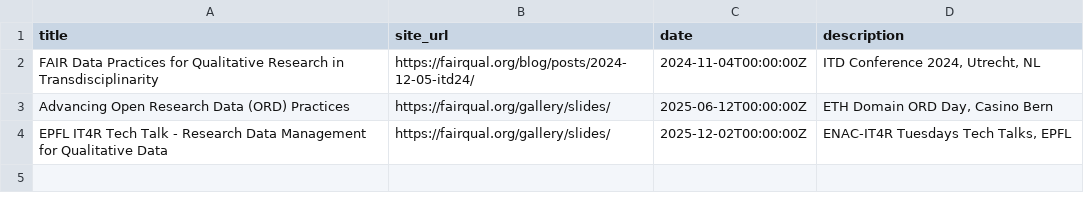
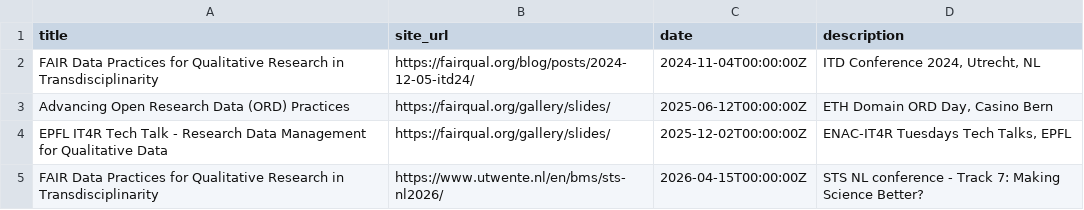
Before and after one commit to fairqual/website, a CSV file: events/events_data/tbl-06-fairqual-events.csv, drawn as a sheet.

Commit message:
add event and annoucenment

```diff
--- a/events/events_data/tbl-06-fairqual-events.csv
+++ b/events/events_data/tbl-06-fairqual-events.csv
@@ -4 +4,2 @@ Advancing Open Research Data (ORD) Practices,https://fairqual.org/gallery/slides
 EPFL IT4R Tech Talk - Research Data Management for Qualitative Data,https://fairqual.org/gallery/slides/,2025-12-02T00:00:00Z,"ENAC-IT4R Tuesdays Tech Talks, EPFL"
+FAIR Data Practices for Qualitative Research in Transdisciplinarity,https://www.utwente.nl/en/bms/sts-nl2026/,2026-04-15T00:00:00Z,STS NL conference - Track 7: Making Science Better?
```
Also changed, not shown: 2 other files.
